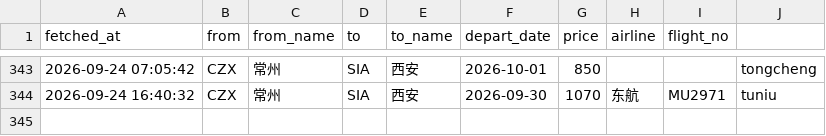
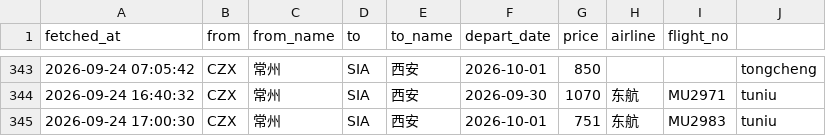
Before and after one commit to snymb233/jipiao-monitor, a CSV file: data/prices.csv, drawn as a sheet; only a part is shown, gaps mark what is left out; the diff names each change by its address in the sheet, - before the commit and + after, or states it on an @@ line.

```diff
--- a/data/prices.csv
+++ b/data/prices.csv
+row 345: 2026-09-24 17:00:30 | CZX | 常州 | SIA | 西安 | 2026-10-01 | 751 | 东航 | MU2983 | tuniu
```
Also changed, not shown: 2 other files.
